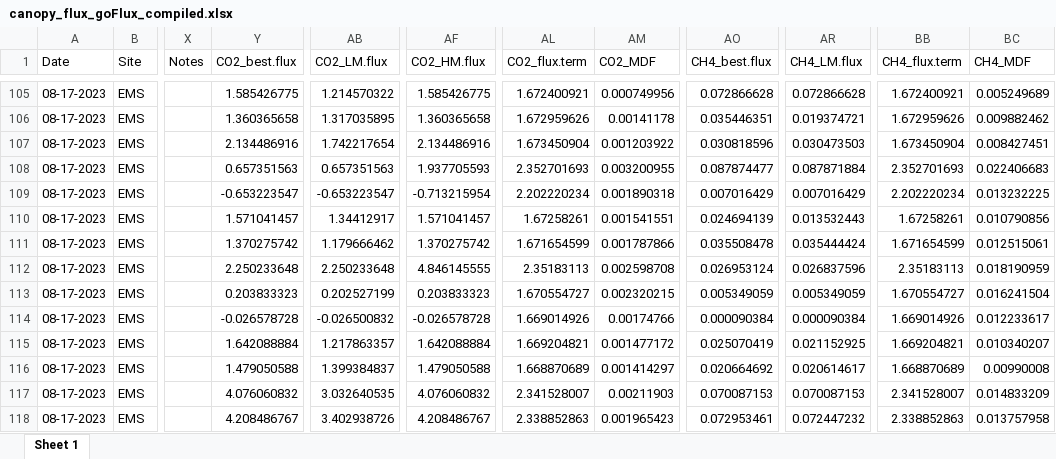
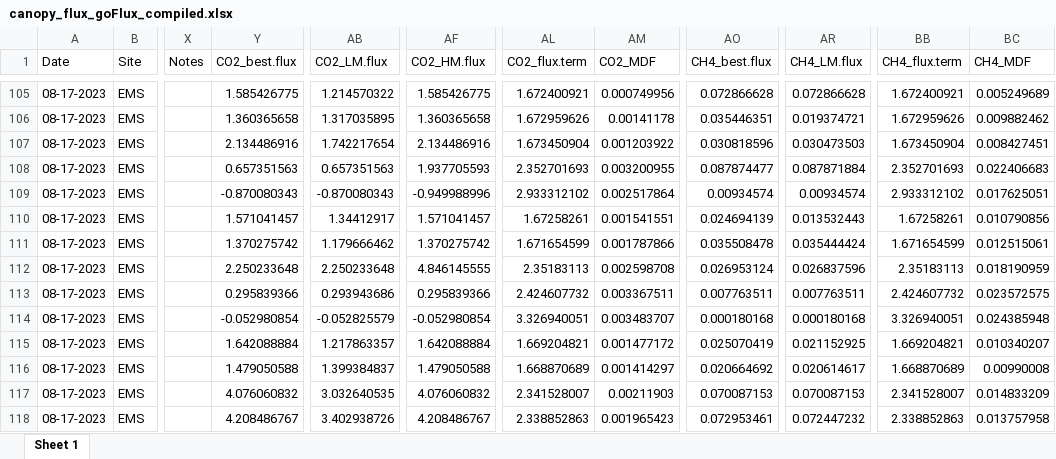
Before and after one commit to jgewirtzman/whole_tree_flux, an Excel workbook: data processing/goFlux_reprocessing/results/canopy_flux_goFlux_compiled.xlsx, sheet Sheet 1, drawn as a sheet; only a part is shown, gaps mark what is left out; values as stored, in another font and other column widths than the file's, no borders; the diff covers the shown part only; the diff names each change by its address in the sheet, - before the commit and + after, or states it on an @@ line.

```diff
--- a/data processing/goFlux_reprocessing/results/canopy_flux_goFlux_compiled.xlsx (sheet Sheet 1)
+++ b/data processing/goFlux_reprocessing/results/canopy_flux_goFlux_compiled.xlsx (sheet Sheet 1)
-Y109 (CO2_best.flux): -0.653223547
+Y109 (CO2_best.flux): -0.870080343
-AB109 (CO2_LM.flux): -0.653223547
+AB109 (CO2_LM.flux): -0.870080343
-AF109 (CO2_HM.flux): -0.713215954
+AF109 (CO2_HM.flux): -0.949988996
-AL109 (CO2_flux.term): 2.202220234
+AL109 (CO2_flux.term): 2.933312102
-AM109 (CO2_MDF): 0.001890318
+AM109 (CO2_MDF): 0.002517864
-AO109 (CH4_best.flux): 0.007016429
+AO109 (CH4_best.flux): 0.00934574
-AR109 (CH4_LM.flux): 0.007016429
+AR109 (CH4_LM.flux): 0.00934574
-BB109 (CH4_flux.term): 2.202220234
+BB109 (CH4_flux.term): 2.933312102
-BC109 (CH4_MDF): 0.013232225
+BC109 (CH4_MDF): 0.017625051
-Y113 (CO2_best.flux): 0.203833323
+Y113 (CO2_best.flux): 0.295839366
-AB113 (CO2_LM.flux): 0.202527199
+AB113 (CO2_LM.flux): 0.293943686
-AF113 (CO2_HM.flux): 0.203833323
+AF113 (CO2_HM.flux): 0.295839366
-AL113 (CO2_flux.term): 1.670554727
+AL113 (CO2_flux.term): 2.424607732
-AM113 (CO2_MDF): 0.002320215
+AM113 (CO2_MDF): 0.003367511
-AO113 (CH4_best.flux): 0.005349059
+AO113 (CH4_best.flux): 0.007763511
-AR113 (CH4_LM.flux): 0.005349059
+AR113 (CH4_LM.flux): 0.007763511
-BB113 (CH4_flux.term): 1.670554727
+BB113 (CH4_flux.term): 2.424607732
-BC113 (CH4_MDF): 0.016241504
+BC113 (CH4_MDF): 0.023572575
-Y114 (CO2_best.flux): -0.026578728
+Y114 (CO2_best.flux): -0.052980854
-AB114 (CO2_LM.flux): -0.026500832
+AB114 (CO2_LM.flux): -0.052825579
-AF114 (CO2_HM.flux): -0.026578728
+AF114 (CO2_HM.flux): -0.052980854
-AL114 (CO2_flux.term): 1.669014926
+AL114 (CO2_flux.term): 3.326940051
-AM114 (CO2_MDF): 0.00174766
+AM114 (CO2_MDF): 0.003483707
-AO114 (CH4_best.flux): 0.000090384
+AO114 (CH4_best.flux): 0.000180168
-AR114 (CH4_LM.flux): 0.000090384
+AR114 (CH4_LM.flux): 0.000180168
-BB114 (CH4_flux.term): 1.669014926
+BB114 (CH4_flux.term): 3.326940051
-BC114 (CH4_MDF): 0.012233617
+BC114 (CH4_MDF): 0.024385948
```
Also changed, not shown: 176 edited cells elsewhere in this sheet, data processing/goFlux_reprocessing/results/CH4_best_all.xlsx, data processing/goFlux_reprocessing/results/CO2_best_all.xlsx, 53 other files.
